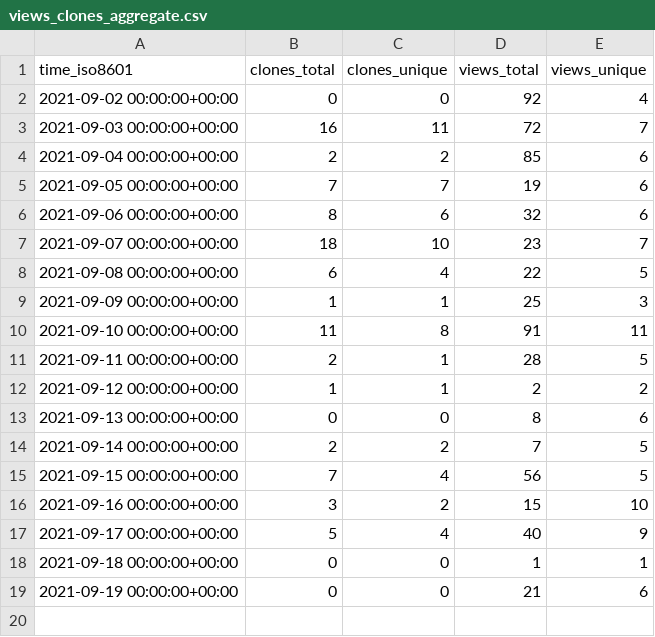
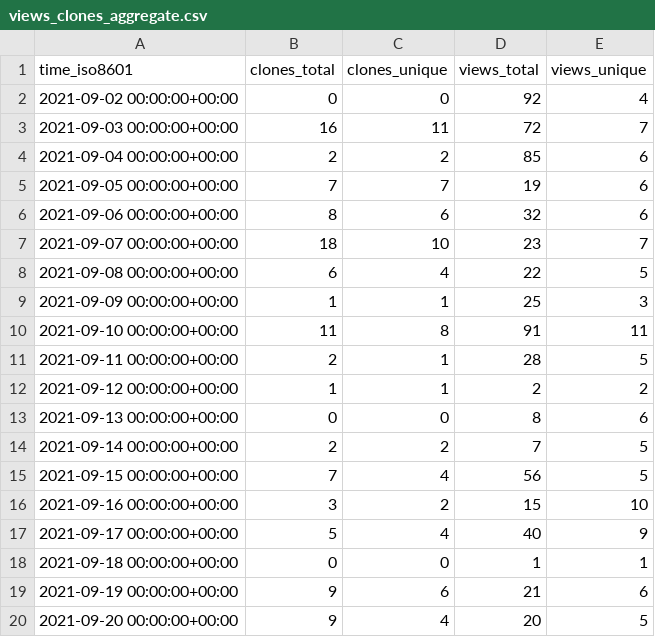
Before and after one commit to jscyo/repo-stats, a CSV file: supertokens/supertokens-auth-react/ghrs-data/views_clones_aggregate.csv, drawn as a sheet.

```diff
--- a/supertokens/supertokens-auth-react/ghrs-data/views_clones_aggregate.csv
+++ b/supertokens/supertokens-auth-react/ghrs-data/views_clones_aggregate.csv
@@ -18,2 +18,3 @@ time_iso8601,clones_total,clones_unique,views_total,views_unique
 2021-09-18 00:00:00+00:00,0,0,1,1
-2021-09-19 00:00:00+00:00,0,0,21,6
+2021-09-19 00:00:00+00:00,9,6,21,6
+2021-09-20 00:00:00+00:00,9,4,20,5
```
Also changed, not shown: 1 other file.
